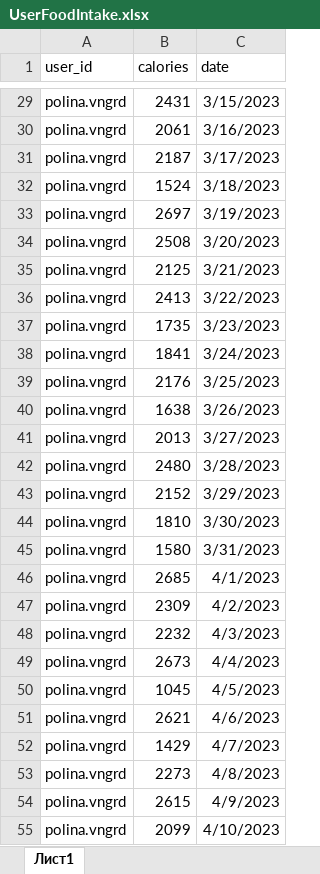
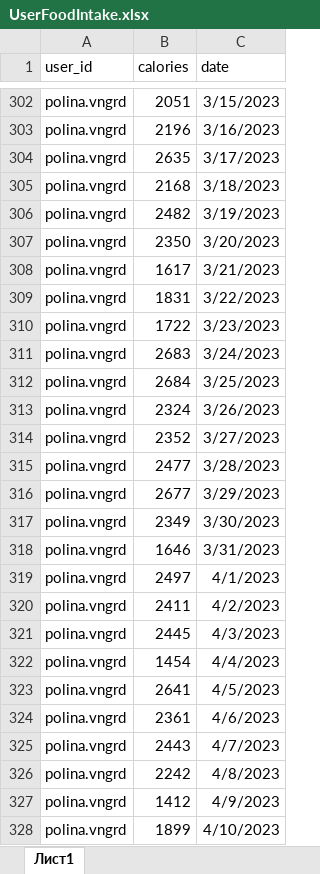
Before and after one commit to polinavinograd/physiological_indicators_analisis_app, an Excel workbook: data_storage/excel_db/UserFoodIntake.xlsx, sheet Лист1, drawn as a sheet; only a part is shown, gaps mark what is left out; values as stored, in another font and other column widths than the file's, no borders; addresses are those after the commit; the diff covers the shown part only; the diff names each change by its address in the sheet, - before the commit and + after, or states it on an @@ line.

```diff
--- a/data_storage/excel_db/UserFoodIntake.xlsx (sheet Лист1)
+++ b/data_storage/excel_db/UserFoodIntake.xlsx (sheet Лист1)
-B302 (calories): 2431
+B302 (calories): 2051
-B303 (calories): 2061
+B303 (calories): 2196
-B304 (calories): 2187
+B304 (calories): 2635
-B305 (calories): 1524
+B305 (calories): 2168
-B306 (calories): 2697
+B306 (calories): 2482
-B307 (calories): 2508
+B307 (calories): 2350
-B308 (calories): 2125
+B308 (calories): 1617
-B309 (calories): 2413
+B309 (calories): 1831
-B310 (calories): 1735
+B310 (calories): 1722
-B311 (calories): 1841
+B311 (calories): 2683
-B312 (calories): 2176
+B312 (calories): 2684
-B313 (calories): 1638
+B313 (calories): 2324
-B314 (calories): 2013
+B314 (calories): 2352
-B315 (calories): 2480
+B315 (calories): 2477
-B316 (calories): 2152
+B316 (calories): 2677
-B317 (calories): 1810
+B317 (calories): 2349
-B318 (calories): 1580
+B318 (calories): 1646
-B319 (calories): 2685
+B319 (calories): 2497
-B320 (calories): 2309
+B320 (calories): 2411
-B321 (calories): 2232
+B321 (calories): 2445
-B322 (calories): 2673
+B322 (calories): 1454
-B323 (calories): 1045
+B323 (calories): 2641
-B324 (calories): 2621
+B324 (calories): 2361
-B325 (calories): 1429
+B325 (calories): 2443
-B326 (calories): 2273
+B326 (calories): 2242
-B327 (calories): 2615
+B327 (calories): 1412
-B328 (calories): 2099
+B328 (calories): 1899
```
Also changed, not shown: 273 added rows, 273 removed rows and 271 edited cells elsewhere in this sheet, data_storage/excel_db/UserMenstruation.xlsx, data_storage/excel_db/UserStress.xlsx, 5 other files.
